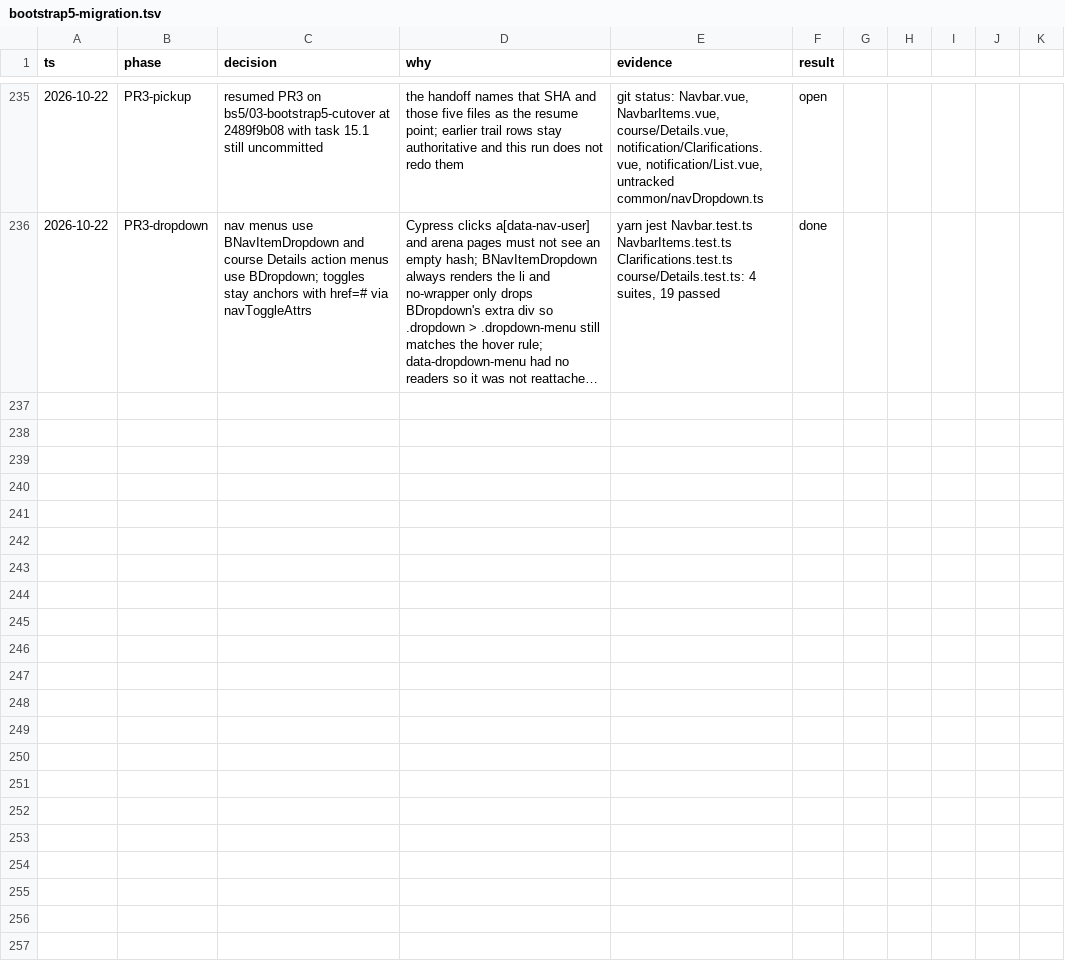
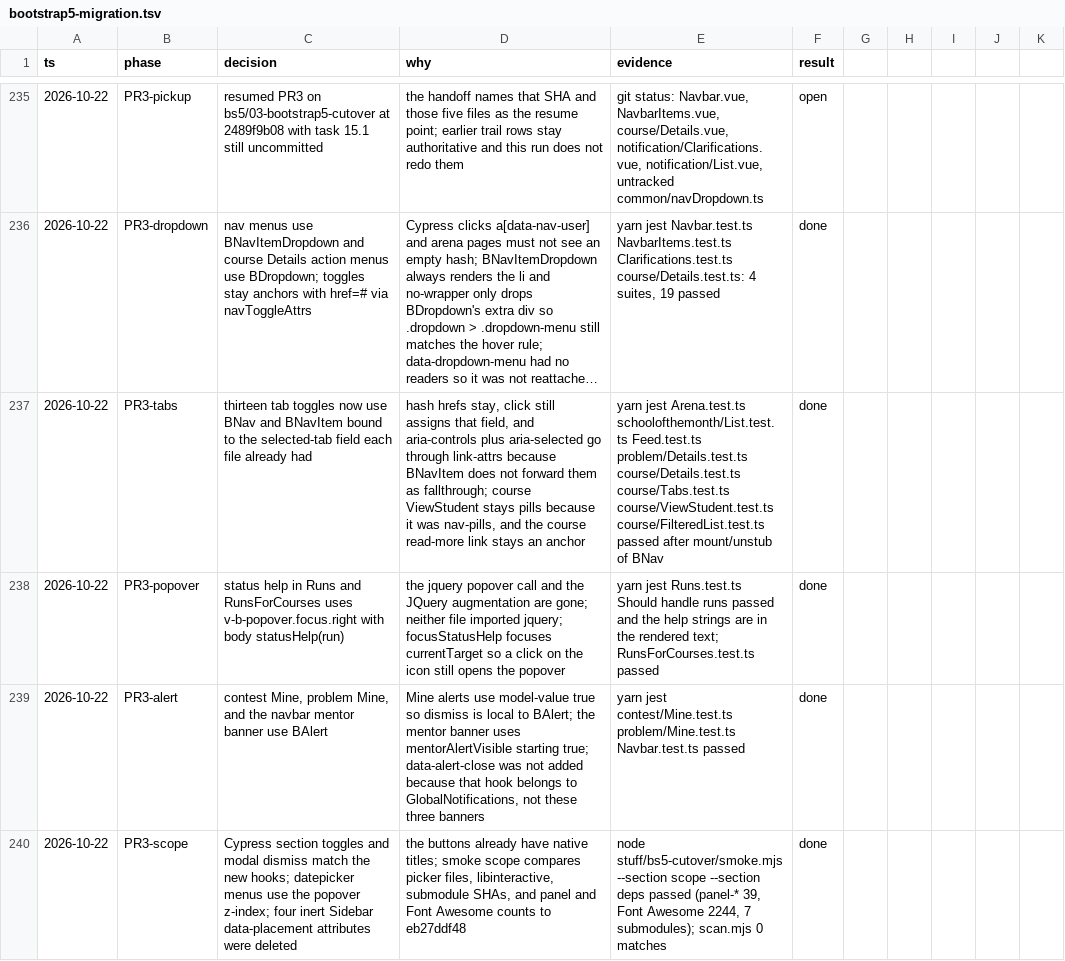
Before and after one commit to antedotee/omegaup, a TSV file: .audit/bootstrap5-migration.tsv, drawn as a sheet; only a part is shown, gaps mark what is left out; long unchanged cells end in …; the diff names each change by its address in the sheet, - before the commit and + after, or states it on an @@ line.

```diff
--- a/.audit/bootstrap5-migration.tsv
+++ b/.audit/bootstrap5-migration.tsv
+row 237: 2026-10-22 | PR3-tabs | thirteen tab toggles now use BNav and BNavItem bound to the selected-tab field each file already had | hash hrefs stay, click still assigns that field, and aria-controls plus aria-selected go through link-attrs because BNavItem does not forward them as fallthrough; course ViewStudent stays pills because it was nav-pills, and the course read-more link stays an anchor | yarn jest Arena.test.ts schoolofthemonth/List.test.ts Feed.test.ts problem/Details.test.ts course/Details.test.ts course/Tabs.test.ts course/ViewStudent.test.ts course/FilteredList.test.ts passed after mount/unstub of BNav | done
+row 238: 2026-10-22 | PR3-popover | status help in Runs and RunsForCourses uses v-b-popover.focus.right with body statusHelp(run) | the jquery popover call and the JQuery augmentation are gone; neither file imported jquery; focusStatusHelp focuses currentTarget so a click on the icon still opens the popover | yarn jest Runs.test.ts Should handle runs passed and the help strings are in the rendered text; RunsForCourses.test.ts passed | done
+row 239: 2026-10-22 | PR3-alert | contest Mine, problem Mine, and the navbar mentor banner use BAlert | Mine alerts use model-value true so dismiss is local to BAlert; the mentor banner uses mentorAlertVisible starting true; data-alert-close was not added because that hook belongs to GlobalNotifications, not these three banners | yarn jest contest/Mine.test.ts problem/Mine.test.ts Navbar.test.ts passed | done
+row 240: 2026-10-22 | PR3-scope | Cypress section toggles and modal dismiss match the new hooks; datepicker menus use the popover z-index; four inert Sidebar data-placement attributes were deleted | the buttons already have native titles; smoke scope compares picker files, libinteractive, submodule SHAs, and panel and Font Awesome counts to eb27ddf48 | node stuff/bs5-cutover/smoke.mjs --section scope --section deps passed (panel-* 39, Font Awesome 2244, 7 submodules); scan.mjs 0 matches | done
```
Also changed, not shown: 5 other files.
